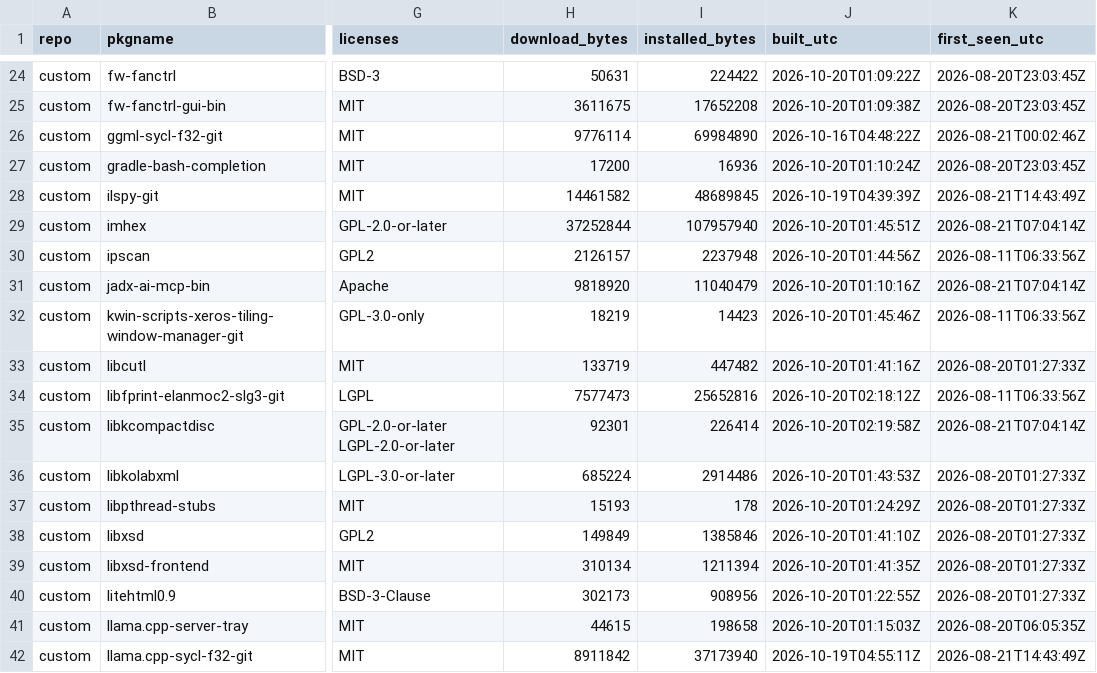
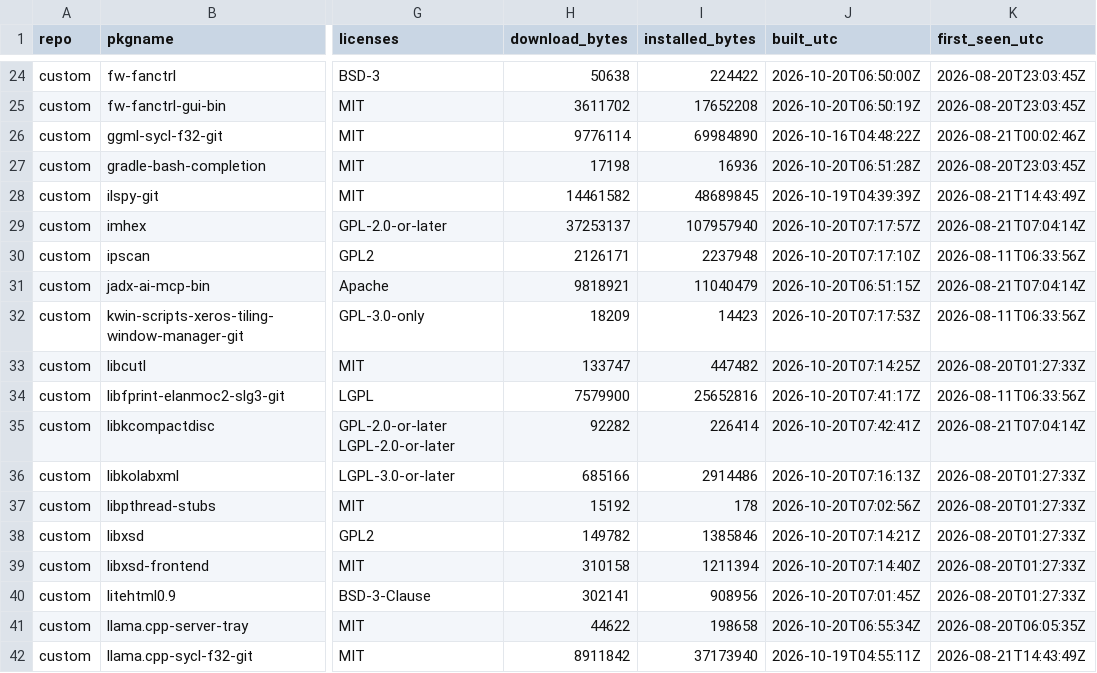
Before and after one commit to xerootg/xerootg.github.io, a CSV file: data/packages.csv, drawn as a sheet; only a part is shown, gaps mark what is left out; the diff covers the shown part only; the diff names each change by its address in the sheet, - before the commit and + after, or states it on an @@ line.

```diff
--- a/data/packages.csv
+++ b/data/packages.csv
-H24 (download_bytes): 50631
+H24 (download_bytes): 50638
-J24 (built_utc): 2026-10-20T01:09:22Z
+J24 (built_utc): 2026-10-20T06:50:00Z
-H25 (download_bytes): 3611675
+H25 (download_bytes): 3611702
-J25 (built_utc): 2026-10-20T01:09:38Z
+J25 (built_utc): 2026-10-20T06:50:19Z
-H27 (download_bytes): 17200
+H27 (download_bytes): 17198
-J27 (built_utc): 2026-10-20T01:10:24Z
+J27 (built_utc): 2026-10-20T06:51:28Z
-H29 (download_bytes): 37252844
+H29 (download_bytes): 37253137
-J29 (built_utc): 2026-10-20T01:45:51Z
+J29 (built_utc): 2026-10-20T07:17:57Z
-H30 (download_bytes): 2126157
+H30 (download_bytes): 2126171
-J30 (built_utc): 2026-10-20T01:44:56Z
+J30 (built_utc): 2026-10-20T07:17:10Z
-H31 (download_bytes): 9818920
+H31 (download_bytes): 9818921
-J31 (built_utc): 2026-10-20T01:10:16Z
+J31 (built_utc): 2026-10-20T06:51:15Z
-H32 (download_bytes): 18219
+H32 (download_bytes): 18209
-J32 (built_utc): 2026-10-20T01:45:46Z
+J32 (built_utc): 2026-10-20T07:17:53Z
-H33 (download_bytes): 133719
+H33 (download_bytes): 133747
-J33 (built_utc): 2026-10-20T01:41:16Z
+J33 (built_utc): 2026-10-20T07:14:25Z
-H34 (download_bytes): 7577473
+H34 (download_bytes): 7579900
-J34 (built_utc): 2026-10-20T02:18:12Z
+J34 (built_utc): 2026-10-20T07:41:17Z
-H35 (download_bytes): 92301
+H35 (download_bytes): 92282
-J35 (built_utc): 2026-10-20T02:19:58Z
+J35 (built_utc): 2026-10-20T07:42:41Z
-H36 (download_bytes): 685224
+H36 (download_bytes): 685166
-J36 (built_utc): 2026-10-20T01:43:53Z
+J36 (built_utc): 2026-10-20T07:16:13Z
-H37 (download_bytes): 15193
+H37 (download_bytes): 15192
-J37 (built_utc): 2026-10-20T01:24:29Z
+J37 (built_utc): 2026-10-20T07:02:56Z
-H38 (download_bytes): 149849
+H38 (download_bytes): 149782
-J38 (built_utc): 2026-10-20T01:41:10Z
+J38 (built_utc): 2026-10-20T07:14:21Z
-H39 (download_bytes): 310134
+H39 (download_bytes): 310158
-J39 (built_utc): 2026-10-20T01:41:35Z
+J39 (built_utc): 2026-10-20T07:14:40Z
-H40 (download_bytes): 302173
+H40 (download_bytes): 302141
-J40 (built_utc): 2026-10-20T01:22:55Z
+J40 (built_utc): 2026-10-20T07:01:45Z
-H41 (download_bytes): 44615
+H41 (download_bytes): 44622
-J41 (built_utc): 2026-10-20T01:15:03Z
+J41 (built_utc): 2026-10-20T06:55:34Z
```
Also changed, not shown: 102 edited cells elsewhere in this file, 2 other files.
